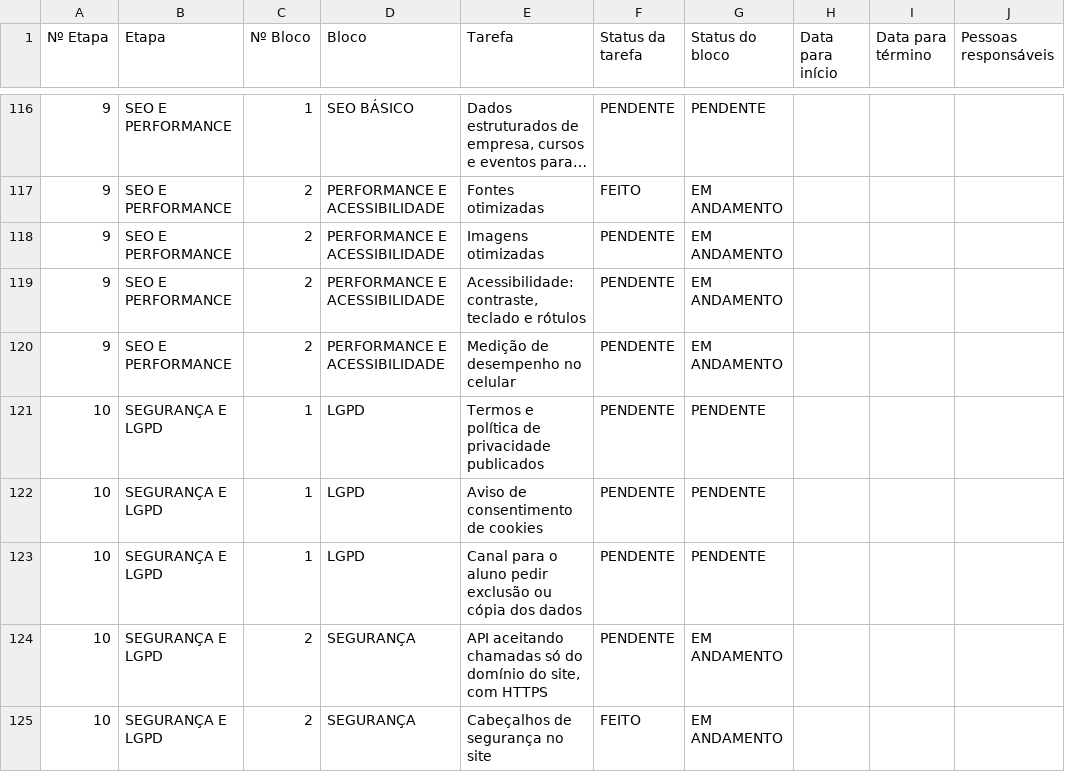
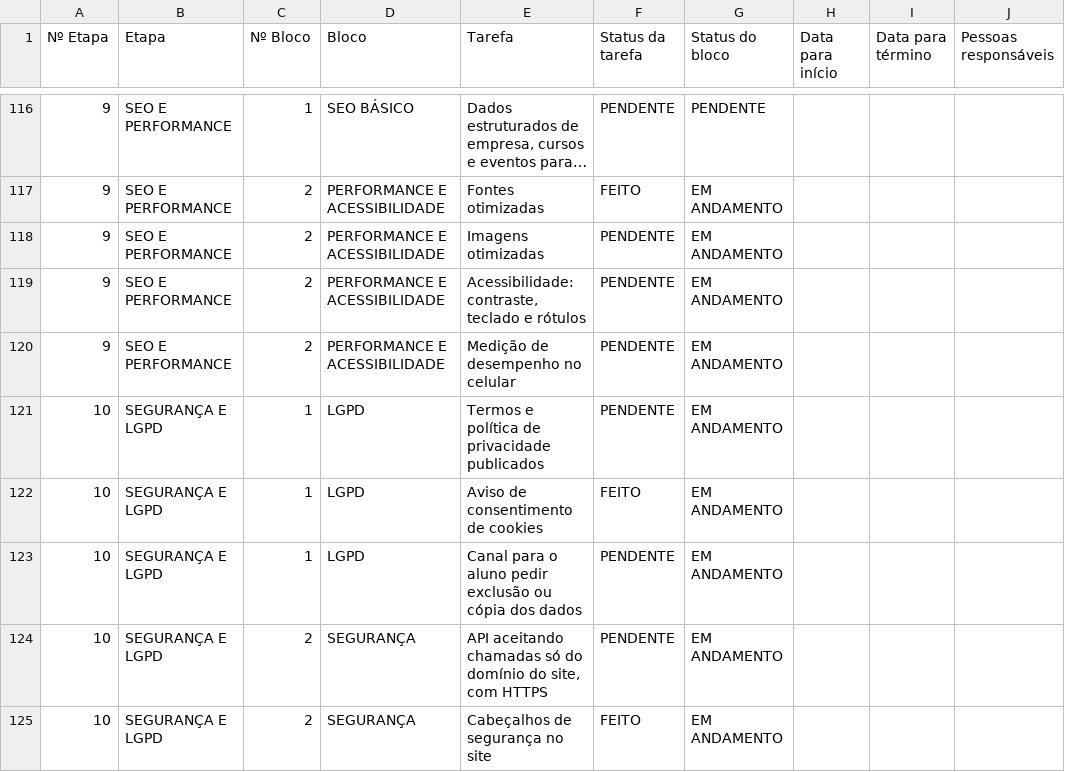
Before and after one commit to gestaoquadia-max/site-quad-atual, a CSV file: docs/BACKLOG.csv, drawn as a sheet; only a part is shown, gaps mark what is left out; long unchanged cells end in …; the diff covers the shown part only; the diff names each change by its address in the sheet, - before the commit and + after, or states it on an @@ line.

```diff
--- a/docs/BACKLOG.csv
+++ b/docs/BACKLOG.csv
-G121:G123 (Status do bloco): PENDENTE
+G121:G123 (Status do bloco): EM ANDAMENTO
-F122 (Status da tarefa): PENDENTE
+F122 (Status da tarefa): FEITO
```
Also changed, not shown: 7 edited cells elsewhere in this file, 1 other file.
